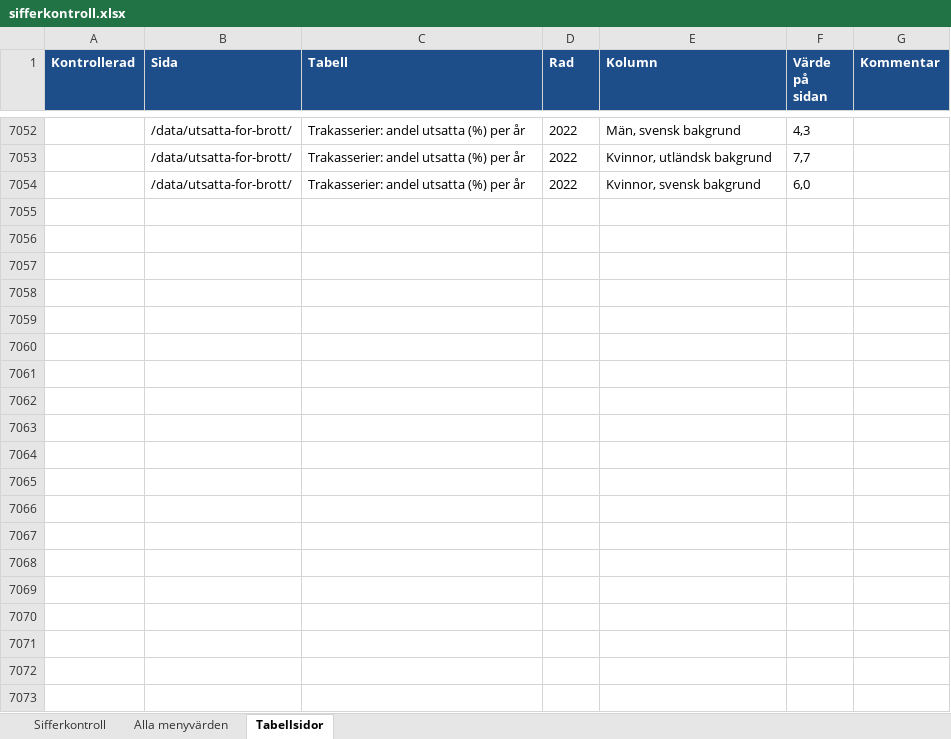
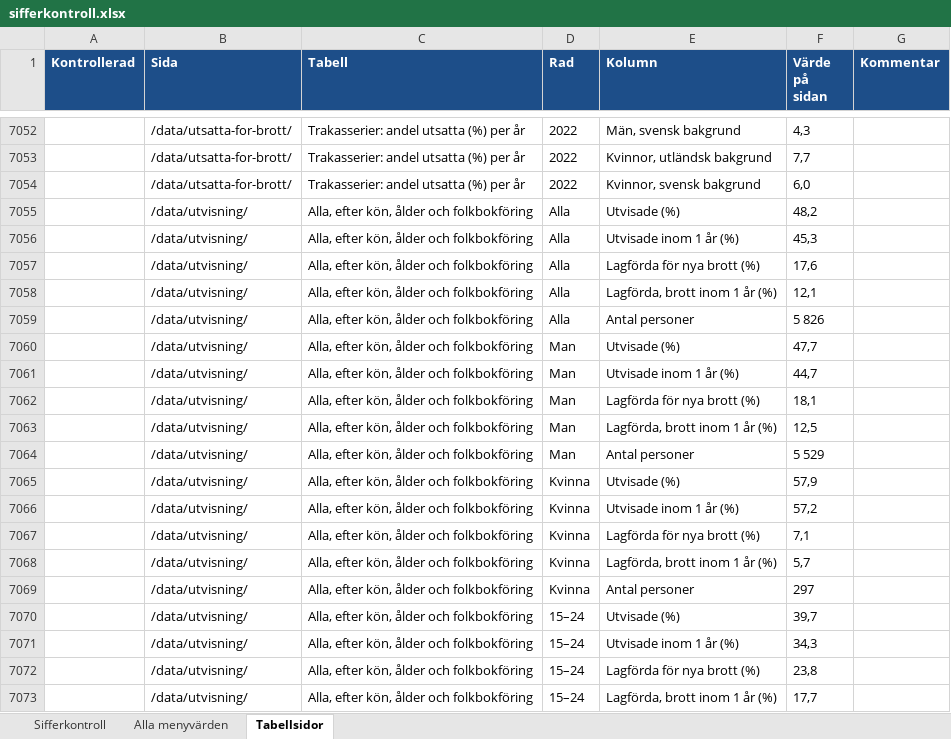
Before and after one commit to martenekenberg/brottsfokus, an Excel workbook: docs/sifferkontroll.xlsx, sheet Tabellsidor, drawn as a sheet; only a part is shown, gaps mark what is left out; values as stored, in another font and other column widths than the file's, no borders; the diff covers the shown part only; the diff names each change by its address in the sheet, - before the commit and + after, or states it on an @@ line.

```diff
--- a/docs/sifferkontroll.xlsx (sheet Tabellsidor)
+++ b/docs/sifferkontroll.xlsx (sheet Tabellsidor)
+row 7055:  | /data/utvisning/ | Alla, efter kön, ålder och folkbokföring | Alla | Utvisade (%) | 48,2
+row 7056:  | /data/utvisning/ | Alla, efter kön, ålder och folkbokföring | Alla | Utvisade inom 1 år (%) | 45,3
+row 7057:  | /data/utvisning/ | Alla, efter kön, ålder och folkbokföring | Alla | Lagförda för nya brott (%) | 17,6
+row 7058:  | /data/utvisning/ | Alla, efter kön, ålder och folkbokföring | Alla | Lagförda, brott inom 1 år (%) | 12,1
+row 7059:  | /data/utvisning/ | Alla, efter kön, ålder och folkbokföring | Alla | Antal personer | 5 826
+row 7060:  | /data/utvisning/ | Alla, efter kön, ålder och folkbokföring | Man | Utvisade (%) | 47,7
+row 7061:  | /data/utvisning/ | Alla, efter kön, ålder och folkbokföring | Man | Utvisade inom 1 år (%) | 44,7
+row 7062:  | /data/utvisning/ | Alla, efter kön, ålder och folkbokföring | Man | Lagförda för nya brott (%) | 18,1
+row 7063:  | /data/utvisning/ | Alla, efter kön, ålder och folkbokföring | Man | Lagförda, brott inom 1 år (%) | 12,5
+row 7064:  | /data/utvisning/ | Alla, efter kön, ålder och folkbokföring | Man | Antal personer | 5 529
+row 7065:  | /data/utvisning/ | Alla, efter kön, ålder och folkbokföring | Kvinna | Utvisade (%) | 57,9
+row 7066:  | /data/utvisning/ | Alla, efter kön, ålder och folkbokföring | Kvinna | Utvisade inom 1 år (%) | 57,2
+row 7067:  | /data/utvisning/ | Alla, efter kön, ålder och folkbokföring | Kvinna | Lagförda för nya brott (%) | 7,1
+row 7068:  | /data/utvisning/ | Alla, efter kön, ålder och folkbokföring | Kvinna | Lagförda, brott inom 1 år (%) | 5,7
+row 7069:  | /data/utvisning/ | Alla, efter kön, ålder och folkbokföring | Kvinna | Antal personer | 297
+row 7070:  | /data/utvisning/ | Alla, efter kön, ålder och folkbokföring | 15–24 | Utvisade (%) | 39,7
+row 7071:  | /data/utvisning/ | Alla, efter kön, ålder och folkbokföring | 15–24 | Utvisade inom 1 år (%) | 34,3
+row 7072:  | /data/utvisning/ | Alla, efter kön, ålder och folkbokföring | 15–24 | Lagförda för nya brott (%) | 23,8
+row 7073:  | /data/utvisning/ | Alla, efter kön, ålder och folkbokföring | 15–24 | Lagförda, brott inom 1 år (%) | 17,7
```
Also changed, not shown: 181 added rows elsewhere in this sheet, sheet Sifferkontroll, 19 other files.
